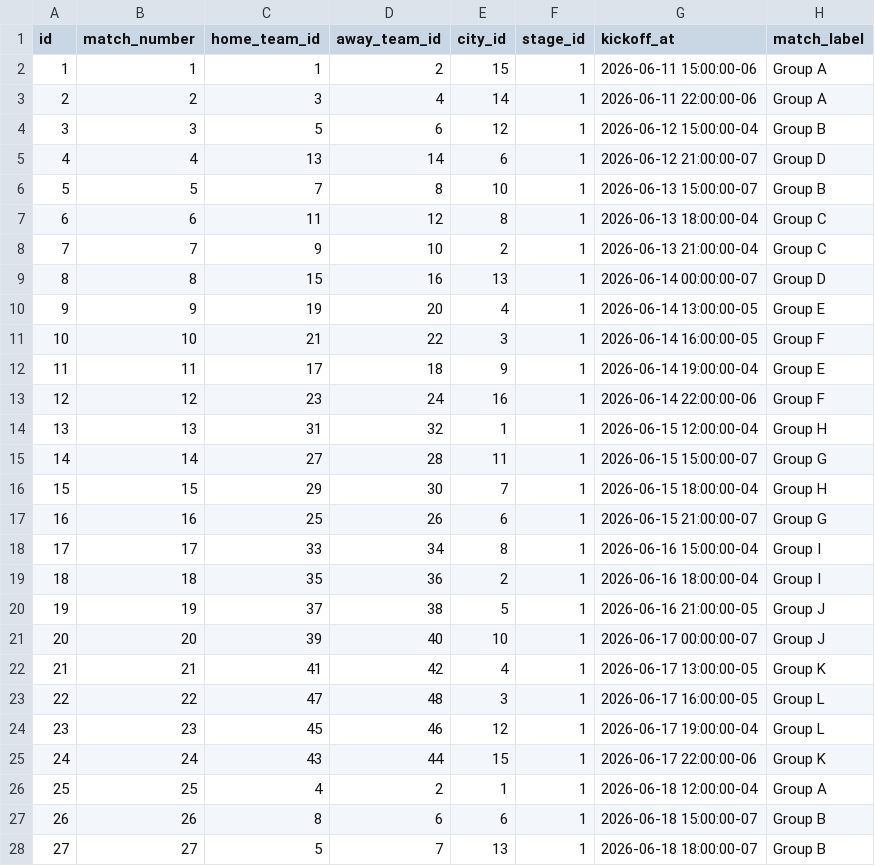
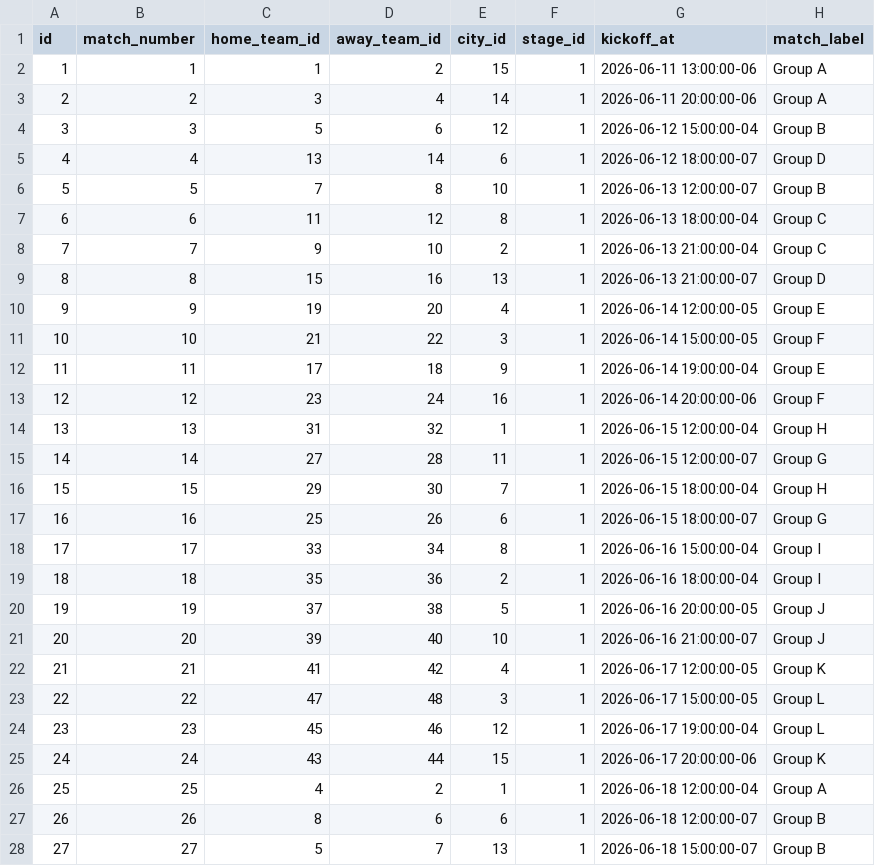
Before and after one commit to kapitanek23/rvdyaimware, a CSV file: data/world-cup/matches.csv, drawn as a sheet; only a part is shown; the diff covers the shown part only.

```diff
--- a/data/world-cup/matches.csv
+++ b/data/world-cup/matches.csv
@@ -1,28 +1,28 @@
 id,match_number,home_team_id,away_team_id,city_id,stage_id,kickoff_at,match_label
-1,1,1,2,15,1,2026-06-11 15:00:00-06,Group A
-2,2,3,4,14,1,2026-06-11 22:00:00-06,Group A
+1,1,1,2,15,1,2026-06-11 13:00:00-06,Group A
+2,2,3,4,14,1,2026-06-11 20:00:00-06,Group A
 3,3,5,6,12,1,2026-06-12 15:00:00-04,Group B
-4,4,13,14,6,1,2026-06-12 21:00:00-07,Group D
-5,5,7,8,10,1,2026-06-13 15:00:00-07,Group B
+4,4,13,14,6,1,2026-06-12 18:00:00-07,Group D
+5,5,7,8,10,1,2026-06-13 12:00:00-07,Group B
 6,6,11,12,8,1,2026-06-13 18:00:00-04,Group C
 7,7,9,10,2,1,2026-06-13 21:00:00-04,Group C
-8,8,15,16,13,1,2026-06-14 00:00:00-07,Group D
-9,9,19,20,4,1,2026-06-14 13:00:00-05,Group E
-10,10,21,22,3,1,2026-06-14 16:00:00-05,Group F
+8,8,15,16,13,1,2026-06-13 21:00:00-07,Group D
+9,9,19,20,4,1,2026-06-14 12:00:00-05,Group E
+10,10,21,22,3,1,2026-06-14 15:00:00-05,Group F
 11,11,17,18,9,1,2026-06-14 19:00:00-04,Group E
-12,12,23,24,16,1,2026-06-14 22:00:00-06,Group F
+12,12,23,24,16,1,2026-06-14 20:00:00-06,Group F
 13,13,31,32,1,1,2026-06-15 12:00:00-04,Group H
-14,14,27,28,11,1,2026-06-15 15:00:00-07,Group G
+14,14,27,28,11,1,2026-06-15 12:00:00-07,Group G
 15,15,29,30,7,1,2026-06-15 18:00:00-04,Group H
-16,16,25,26,6,1,2026-06-15 21:00:00-07,Group G
+16,16,25,26,6,1,2026-06-15 18:00:00-07,Group G
 17,17,33,34,8,1,2026-06-16 15:00:00-04,Group I
 18,18,35,36,2,1,2026-06-16 18:00:00-04,Group I
-19,19,37,38,5,1,2026-06-16 21:00:00-05,Group J
-20,20,39,40,10,1,2026-06-17 00:00:00-07,Group J
-21,21,41,42,4,1,2026-06-17 13:00:00-05,Group K
-22,22,47,48,3,1,2026-06-17 16:00:00-05,Group L
+19,19,37,38,5,1,2026-06-16 20:00:00-05,Group J
+20,20,39,40,10,1,2026-06-16 21:00:00-07,Group J
+21,21,41,42,4,1,2026-06-17 12:00:00-05,Group K
+22,22,47,48,3,1,2026-06-17 15:00:00-05,Group L
 23,23,45,46,12,1,2026-06-17 19:00:00-04,Group L
-24,24,43,44,15,1,2026-06-17 22:00:00-06,Group K
+24,24,43,44,15,1,2026-06-17 20:00:00-06,Group K
 25,25,4,2,1,1,2026-06-18 12:00:00-04,Group A
-26,26,8,6,6,1,2026-06-18 15:00:00-07,Group B
-27,27,5,7,13,1,2026-06-18 18:00:00-07,Group B
+26,26,8,6,6,1,2026-06-18 12:00:00-07,Group B
+27,27,5,7,13,1,2026-06-18 15:00:00-07,Group B
```
Also changed, not shown: 27 edited cells elsewhere in this file, data/world-cup/host_cities.csv.
